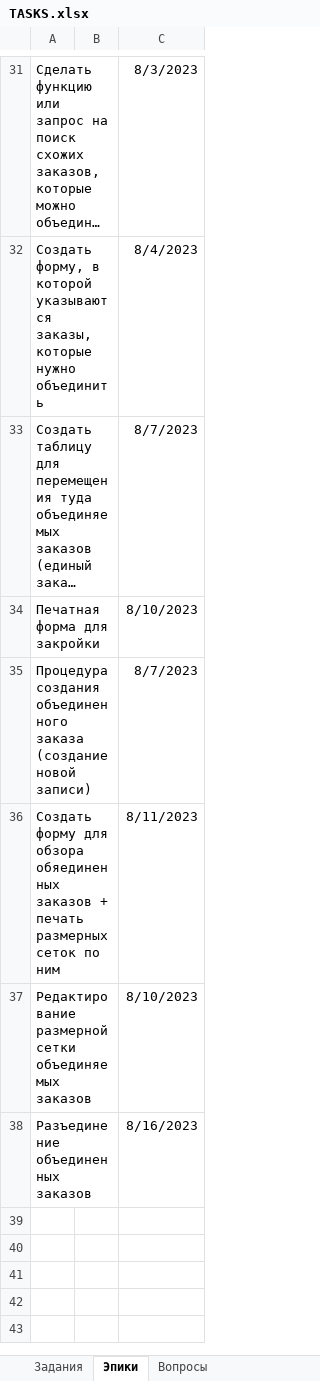
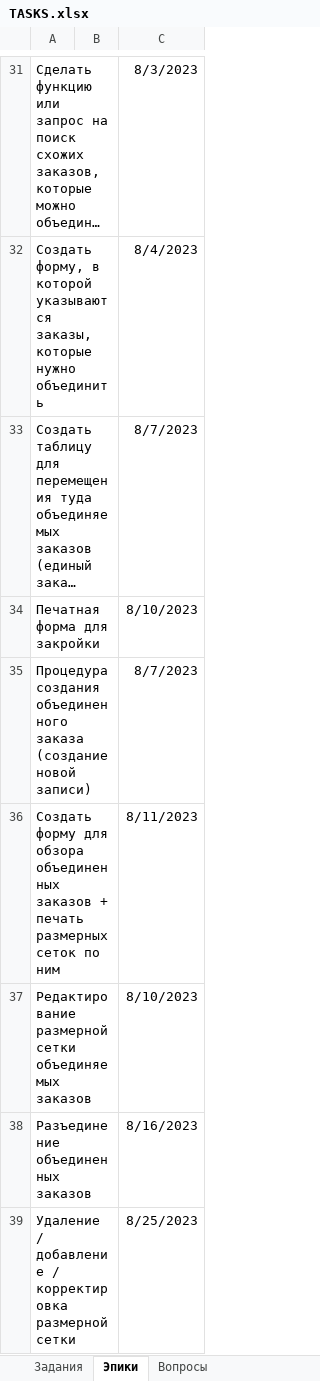
Before and after one commit to VitalijsMuzalovs/Kristal, an Excel workbook: TASKS.xlsx, sheet Эпики, drawn as a sheet; only a part is shown, gaps mark what is left out; long unchanged cells end in …; values as stored, in another font and other column widths than the file's, no borders; table styles not drawn; the diff names each change by its address in the sheet, - before the commit and + after, or states it on an @@ line.

```diff
--- a/TASKS.xlsx (sheet Эпики)
+++ b/TASKS.xlsx (sheet Эпики)
-A36: …для обзора обяединенных заказов +…
+A36: …для обзора объединенных заказов +…
+row 39: Удаление / добавление / корректировка размерной сетки |  | 8/25/2023
```
Also changed, not shown: sheet Задания, 2 other files.
